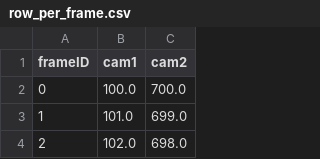
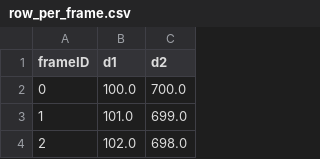
Before and after one commit to sophiestephenson/cs707proj, a CSV file: cubes/two_cameras/row_per_frame.csv, drawn as a sheet; only a part is shown.

```diff
--- a/cubes/two_cameras/row_per_frame.csv
+++ b/cubes/two_cameras/row_per_frame.csv
@@ -1,2 +1,2 @@
-frameID,cam1,cam2
+frameID,d1,d2
 0,100.0,700.0
```
Also changed, not shown: cubes/two_cameras/row_per_cam.csv, 4 other files.
